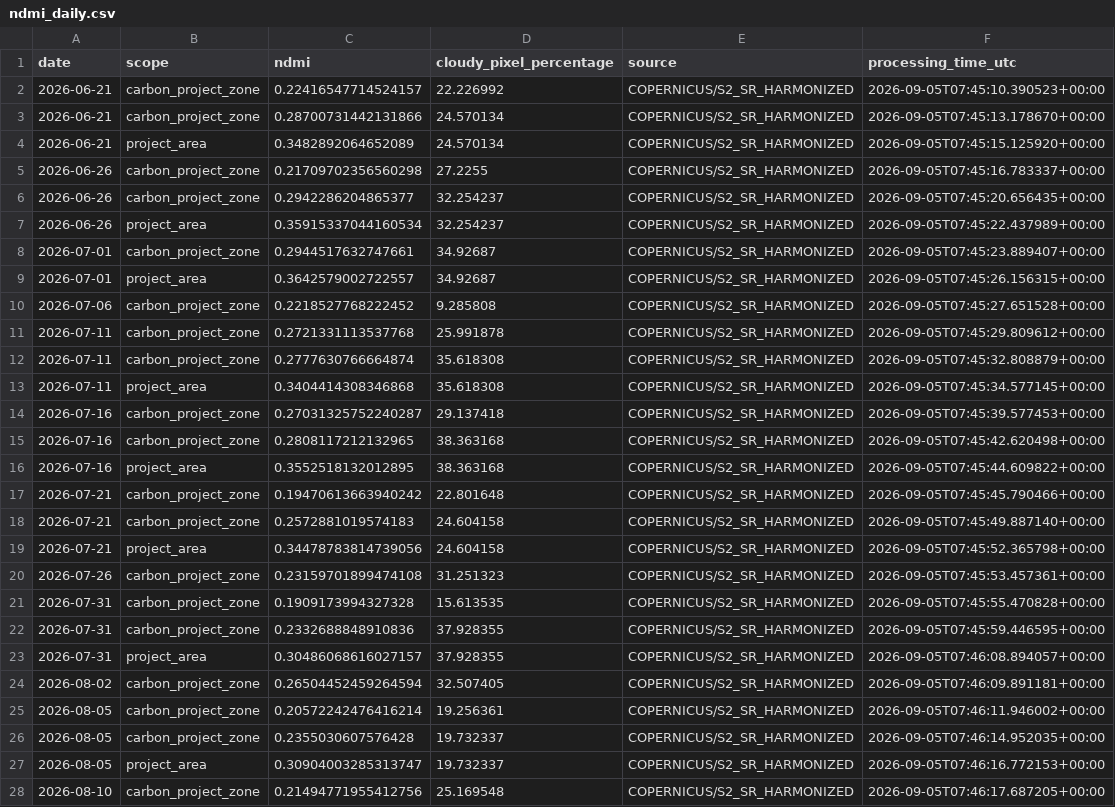
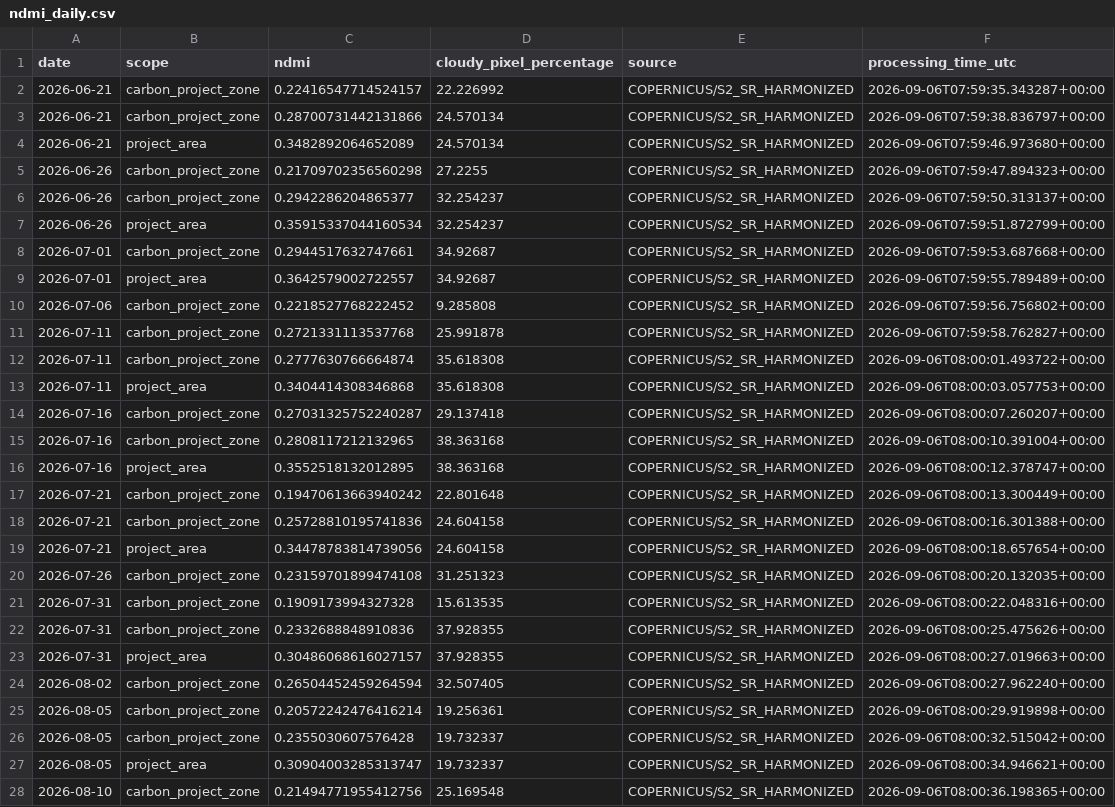
Before and after one commit to datoeltoel/serpro-climate-carbon-monitoring, a CSV file: data/processed/climate/vegetation/ndmi_daily.csv, drawn as a sheet; only a part is shown; the diff covers the shown part only; the diff names each change by its address in the sheet, - before the commit and + after, or states it on an @@ line.

```diff
--- a/data/processed/climate/vegetation/ndmi_daily.csv
+++ b/data/processed/climate/vegetation/ndmi_daily.csv
-F2 (processing_time_utc): 2026-09-05T07:45:10.390523+00:00
+F2 (processing_time_utc): 2026-09-06T07:59:35.343287+00:00
-F3 (processing_time_utc): 2026-09-05T07:45:13.178670+00:00
+F3 (processing_time_utc): 2026-09-06T07:59:38.836797+00:00
-F4 (processing_time_utc): 2026-09-05T07:45:15.125920+00:00
+F4 (processing_time_utc): 2026-09-06T07:59:46.973680+00:00
-F5 (processing_time_utc): 2026-09-05T07:45:16.783337+00:00
+F5 (processing_time_utc): 2026-09-06T07:59:47.894323+00:00
-F6 (processing_time_utc): 2026-09-05T07:45:20.656435+00:00
+F6 (processing_time_utc): 2026-09-06T07:59:50.313137+00:00
-F7 (processing_time_utc): 2026-09-05T07:45:22.437989+00:00
+F7 (processing_time_utc): 2026-09-06T07:59:51.872799+00:00
-F8 (processing_time_utc): 2026-09-05T07:45:23.889407+00:00
+F8 (processing_time_utc): 2026-09-06T07:59:53.687668+00:00
-F9 (processing_time_utc): 2026-09-05T07:45:26.156315+00:00
+F9 (processing_time_utc): 2026-09-06T07:59:55.789489+00:00
-F10 (processing_time_utc): 2026-09-05T07:45:27.651528+00:00
+F10 (processing_time_utc): 2026-09-06T07:59:56.756802+00:00
-F11 (processing_time_utc): 2026-09-05T07:45:29.809612+00:00
+F11 (processing_time_utc): 2026-09-06T07:59:58.762827+00:00
-F12 (processing_time_utc): 2026-09-05T07:45:32.808879+00:00
+F12 (processing_time_utc): 2026-09-06T08:00:01.493722+00:00
-F13 (processing_time_utc): 2026-09-05T07:45:34.577145+00:00
+F13 (processing_time_utc): 2026-09-06T08:00:03.057753+00:00
-F14 (processing_time_utc): 2026-09-05T07:45:39.577453+00:00
+F14 (processing_time_utc): 2026-09-06T08:00:07.260207+00:00
-F15 (processing_time_utc): 2026-09-05T07:45:42.620498+00:00
+F15 (processing_time_utc): 2026-09-06T08:00:10.391004+00:00
-F16 (processing_time_utc): 2026-09-05T07:45:44.609822+00:00
+F16 (processing_time_utc): 2026-09-06T08:00:12.378747+00:00
-F17 (processing_time_utc): 2026-09-05T07:45:45.790466+00:00
+F17 (processing_time_utc): 2026-09-06T08:00:13.300449+00:00
-C18 (ndmi): 0.2572881019574183
+C18 (ndmi): 0.25728810195741836
-F18 (processing_time_utc): 2026-09-05T07:45:49.887140+00:00
+F18 (processing_time_utc): 2026-09-06T08:00:16.301388+00:00
-F19 (processing_time_utc): 2026-09-05T07:45:52.365798+00:00
+F19 (processing_time_utc): 2026-09-06T08:00:18.657654+00:00
-F20 (processing_time_utc): 2026-09-05T07:45:53.457361+00:00
+F20 (processing_time_utc): 2026-09-06T08:00:20.132035+00:00
-F21 (processing_time_utc): 2026-09-05T07:45:55.470828+00:00
+F21 (processing_time_utc): 2026-09-06T08:00:22.048316+00:00
-F22 (processing_time_utc): 2026-09-05T07:45:59.446595+00:00
+F22 (processing_time_utc): 2026-09-06T08:00:25.475626+00:00
-F23 (processing_time_utc): 2026-09-05T07:46:08.894057+00:00
+F23 (processing_time_utc): 2026-09-06T08:00:27.019663+00:00
-F24 (processing_time_utc): 2026-09-05T07:46:09.891181+00:00
+F24 (processing_time_utc): 2026-09-06T08:00:27.962240+00:00
-F25 (processing_time_utc): 2026-09-05T07:46:11.946002+00:00
+F25 (processing_time_utc): 2026-09-06T08:00:29.919898+00:00
-F26 (processing_time_utc): 2026-09-05T07:46:14.952035+00:00
+F26 (processing_time_utc): 2026-09-06T08:00:32.515042+00:00
-F27 (processing_time_utc): 2026-09-05T07:46:16.772153+00:00
+F27 (processing_time_utc): 2026-09-06T08:00:34.946621+00:00
-F28 (processing_time_utc): 2026-09-05T07:46:17.687205+00:00
+F28 (processing_time_utc): 2026-09-06T08:00:36.198365+00:00
```
Also changed, not shown: 14 edited cells elsewhere in this file.
